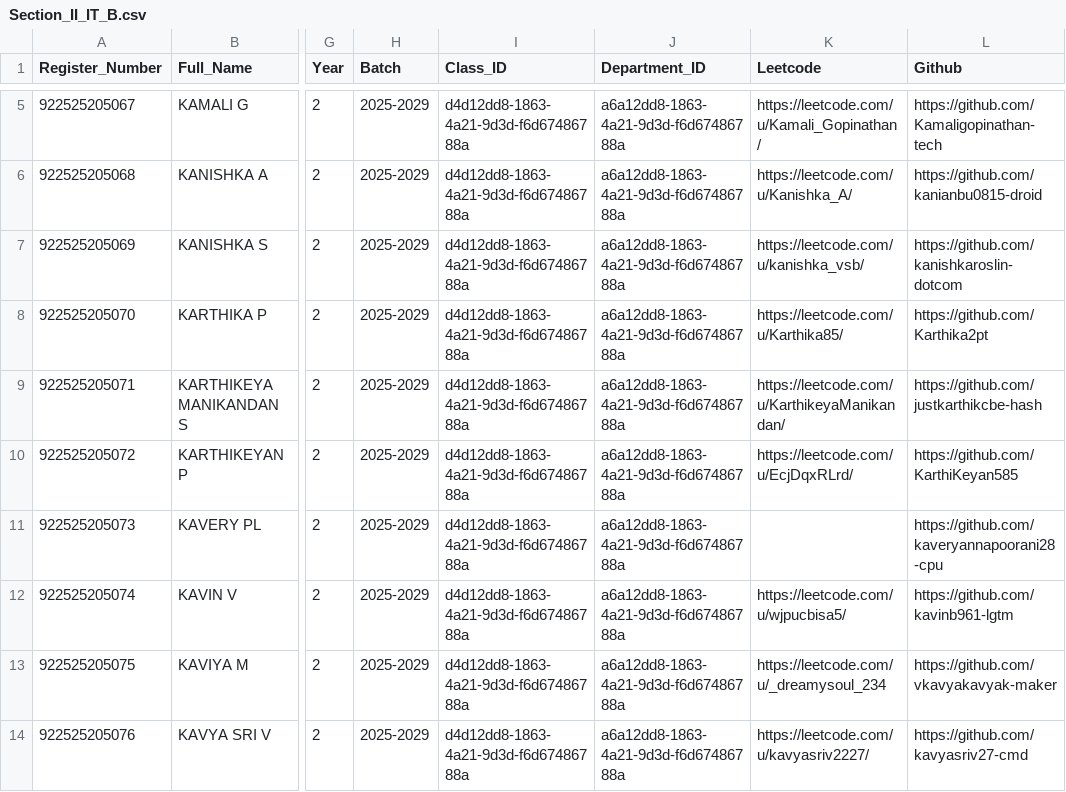
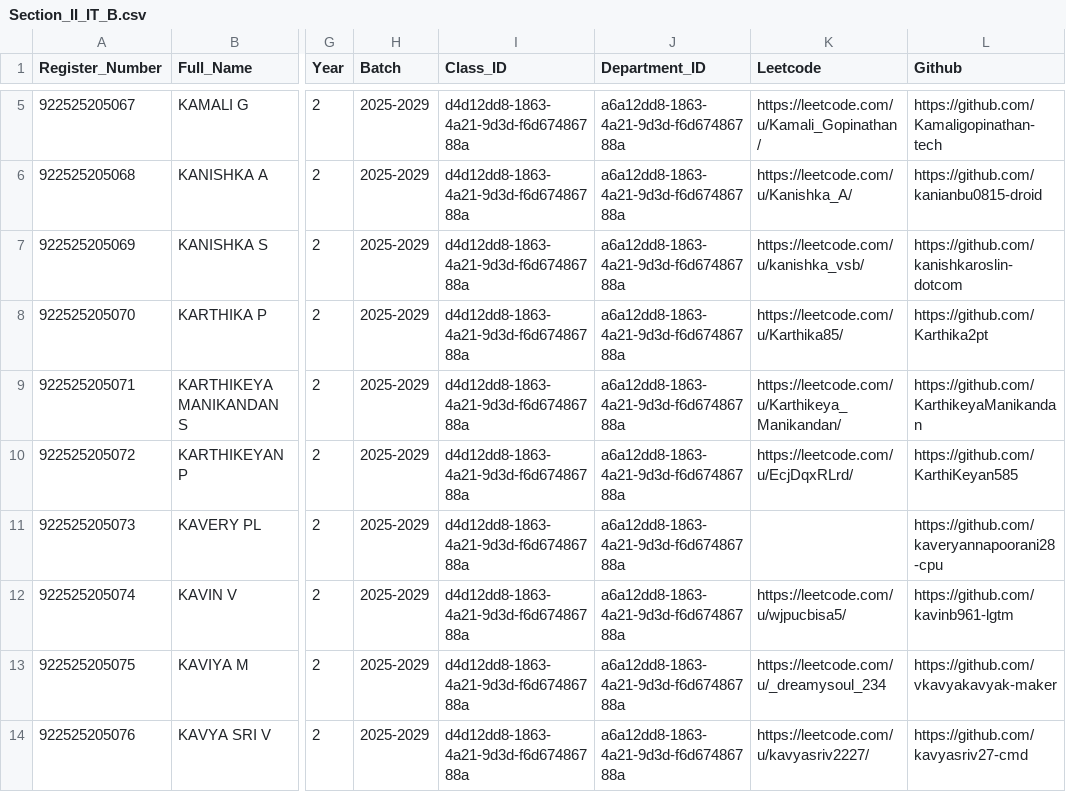
Before and after one commit to Tharun4743/taskmanager, a CSV file: students_directory/Year_2/Section_II_IT_B.csv, drawn as a sheet; only a part is shown, gaps mark what is left out; the diff names each change by its address in the sheet, - before the commit and + after, or states it on an @@ line.

```diff
--- a/students_directory/Year_2/Section_II_IT_B.csv
+++ b/students_directory/Year_2/Section_II_IT_B.csv
-K9 (Leetcode): https://leetcode.com/u/KarthikeyaManikandan/
+K9 (Leetcode): https://leetcode.com/u/Karthikeya_Manikandan/
-L9 (Github): https://github.com/justkarthikcbe-hash
+L9 (Github): https://github.com/KarthikeyaManikandan
```
Also changed, not shown: students_directory/Year_2/Section_II_IT_A.csv, 12 other files.
